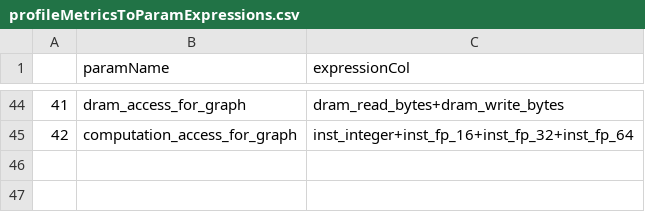
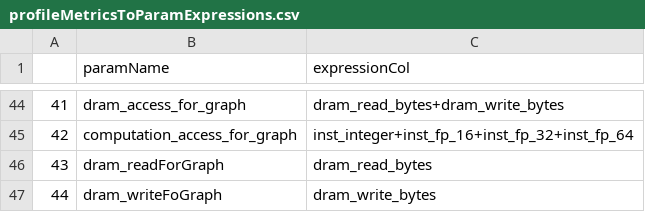
Before and after one commit to MarziehLenjani/gpu_nvprofToGPUWATTCH, a CSV file: profileMetricsToParamExpressions.csv, drawn as a sheet; only a part is shown, gaps mark what is left out.

```diff
--- a/profileMetricsToParamExpressions.csv
+++ b/profileMetricsToParamExpressions.csv
@@ -45 +45,3 @@
 42,computation_access_for_graph,inst_integer+inst_fp_16+inst_fp_32+inst_fp_64
+43,dram_readForGraph,dram_read_bytes
+44,dram_writeFoGraph,dram_write_bytes
```
Also changed, not shown: 2 other files.
